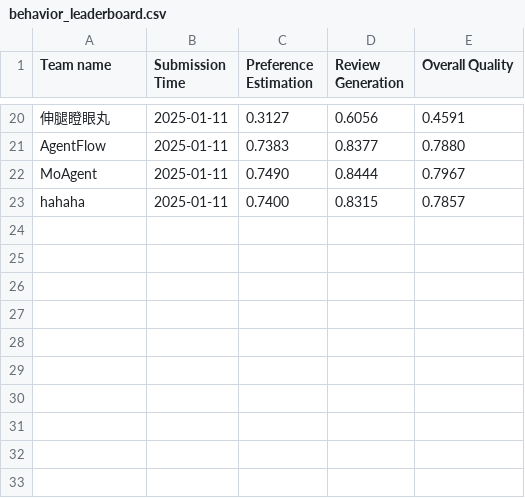
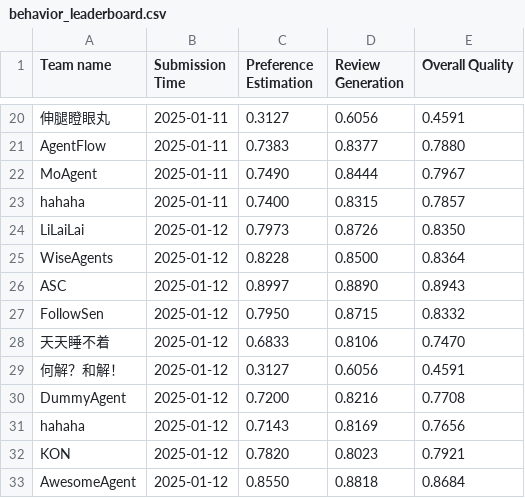
Before and after one commit to yeon-ee/AgentSocietyChallenge, a CSV file: docs/assets/data/behavior_leaderboard.csv, drawn as a sheet; only a part is shown, gaps mark what is left out; the diff names each change by its address in the sheet, - before the commit and + after, or states it on an @@ line.

```diff
--- a/docs/assets/data/behavior_leaderboard.csv
+++ b/docs/assets/data/behavior_leaderboard.csv
+row 24: LiLaiLai | 2025-01-12 | 0.7973 | 0.8726 | 0.8350
+row 25: WiseAgents | 2025-01-12 | 0.8228 | 0.8500 | 0.8364
+row 26: ASC | 2025-01-12 | 0.8997 | 0.8890 | 0.8943
+row 27: FollowSen | 2025-01-12 | 0.7950 | 0.8715 | 0.8332
+row 28: 天天睡不着 | 2025-01-12 | 0.6833 | 0.8106 | 0.7470
+row 29: 何解？和解！ | 2025-01-12 | 0.3127 | 0.6056 | 0.4591
+row 30: DummyAgent | 2025-01-12 | 0.7200 | 0.8216 | 0.7708
+row 31: hahaha | 2025-01-12 | 0.7143 | 0.8169 | 0.7656
+row 32: KON | 2025-01-12 | 0.7820 | 0.8023 | 0.7921
+row 33: AwesomeAgent | 2025-01-12 | 0.8550 | 0.8818 | 0.8684
```
Also changed, not shown: docs/assets/data/recommendation_leaderboard.csv, 1 other file.
